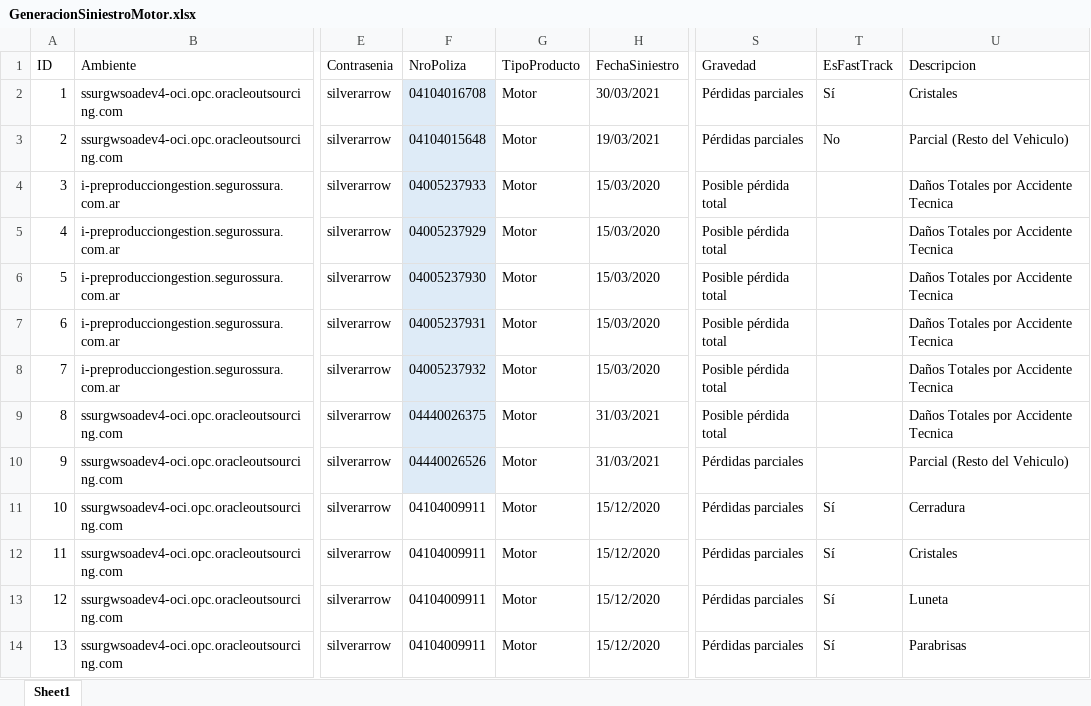
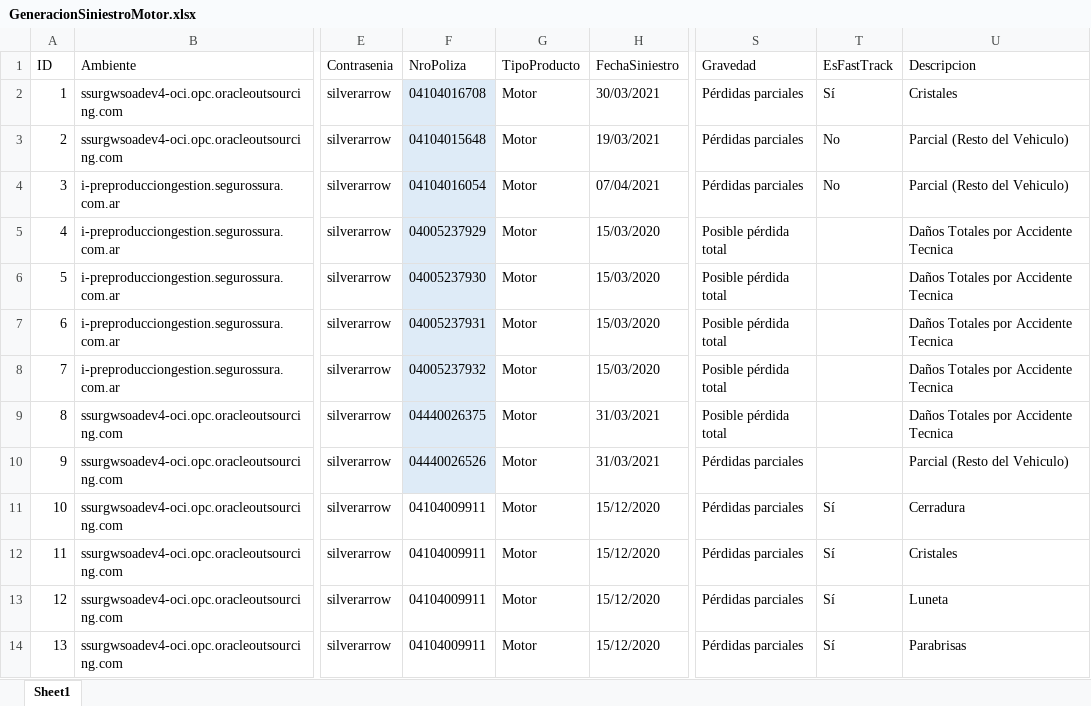
Before and after one commit to suraranorex/SuraClaims, an Excel workbook: SuraClaims/GeneracionSiniestroMotor.xlsx, sheet Sheet1, drawn as a sheet; only a part is shown, gaps mark what is left out; values as stored, in another font and other column widths than the file's, no borders; the diff names each change by its address in the sheet, - before the commit and + after, or states it on an @@ line.

```diff
--- a/SuraClaims/GeneracionSiniestroMotor.xlsx (sheet Sheet1)
+++ b/SuraClaims/GeneracionSiniestroMotor.xlsx (sheet Sheet1)
-F4 (NroPoliza): 04005237933
+F4 (NroPoliza): 04104016054
-H4 (FechaSiniestro): 15/03/2020
+H4 (FechaSiniestro): 07/04/2021
-S4 (Gravedad): Posible pérdida total
+S4 (Gravedad): Pérdidas parciales
-T4 (EsFastTrack): (empty)
+T4 (EsFastTrack): No
-U4 (Descripcion): Daños Totales por Accidente Tecnica
+U4 (Descripcion): Parcial (Resto del Vehiculo)
```
Also changed, not shown: SuraClaims/GeneracionSiniestroAP.xlsx, SuraClaims/GeneracionSiniestroHogar.xlsx, 57 other files.
